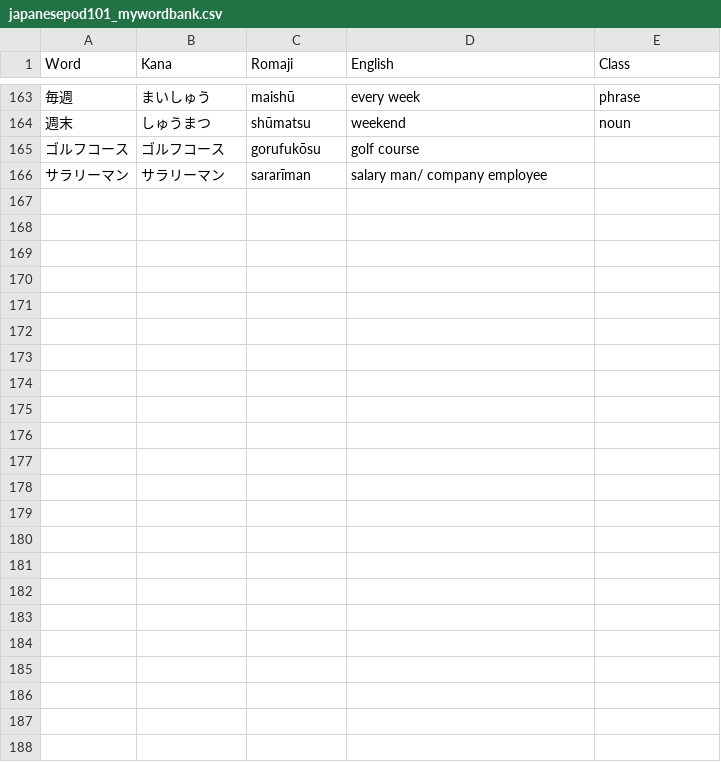
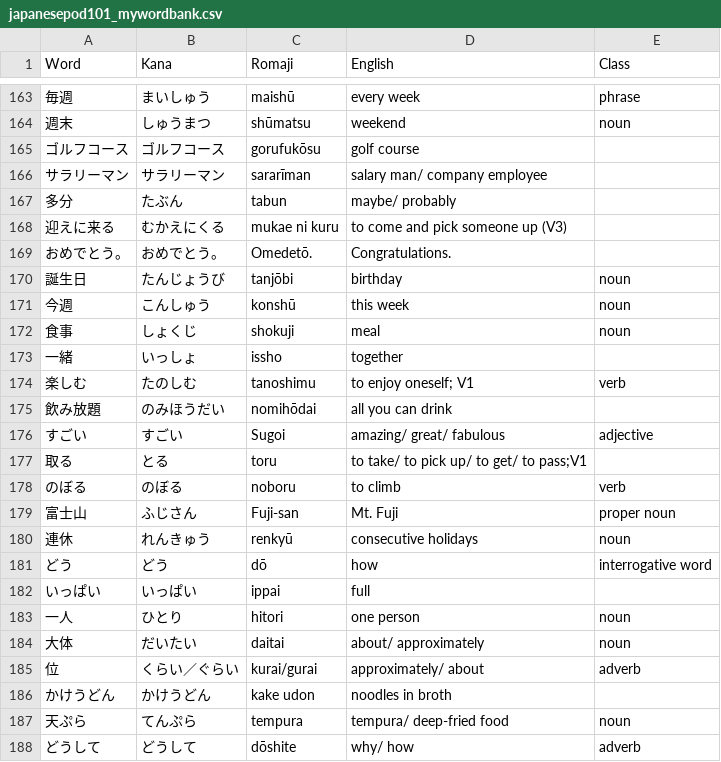
Before and after one commit to michaelszymczak/japanese, a CSV file: jp101/japanesepod101_mywordbank.csv, drawn as a sheet; only a part is shown, gaps mark what is left out; the diff names each change by its address in the sheet, - before the commit and + after, or states it on an @@ line.

```diff
--- a/jp101/japanesepod101_mywordbank.csv
+++ b/jp101/japanesepod101_mywordbank.csv
+row 167: 多分 | たぶん | tabun | maybe/ probably
+row 168: 迎えに来る | むかえにくる | mukae ni kuru | to come and pick someone up (V3)
+row 169: おめでとう。 | おめでとう。 | Omedetō. | Congratulations.
+row 170: 誕生日 | たんじょうび | tanjōbi | birthday | noun
+row 171: 今週 | こんしゅう | konshū | this week | noun
+row 172: 食事 | しょくじ | shokuji | meal | noun
+row 173: 一緒 | いっしょ | issho | together
+row 174: 楽しむ | たのしむ | tanoshimu | to enjoy oneself; V1 | verb
+row 175: 飲み放題 | のみほうだい | nomihōdai | all you can drink
+row 176: すごい | すごい | Sugoi | amazing/ great/ fabulous | adjective
+row 177: 取る | とる | toru | to take/ to pick up/ to get/ to pass;V1
+row 178: のぼる | のぼる | noboru | to climb | verb
+row 179: 富士山 | ふじさん | Fuji-san | Mt. Fuji | proper noun
+row 180: 連休 | れんきゅう | renkyū | consecutive holidays | noun
+row 181: どう | どう | dō | how | interrogative word
+row 182: いっぱい | いっぱい | ippai | full
+row 183: 一人 | ひとり | hitori | one person | noun
+row 184: 大体 | だいたい | daitai | about/ approximately | noun
+row 185: 位 | くらい／ぐらい | kurai/gurai | approximately/ about | adverb
+row 186: かけうどん | かけうどん | kake udon | noodles in broth
+row 187: 天ぷら | てんぷら | tempura | tempura/ deep-fried food | noun
+row 188: どうして | どうして | dōshite | why/ how | adverb
```
Also changed, not shown: jp101/japanesepod101_mywordbank.utf8.csv, 2 other files.
